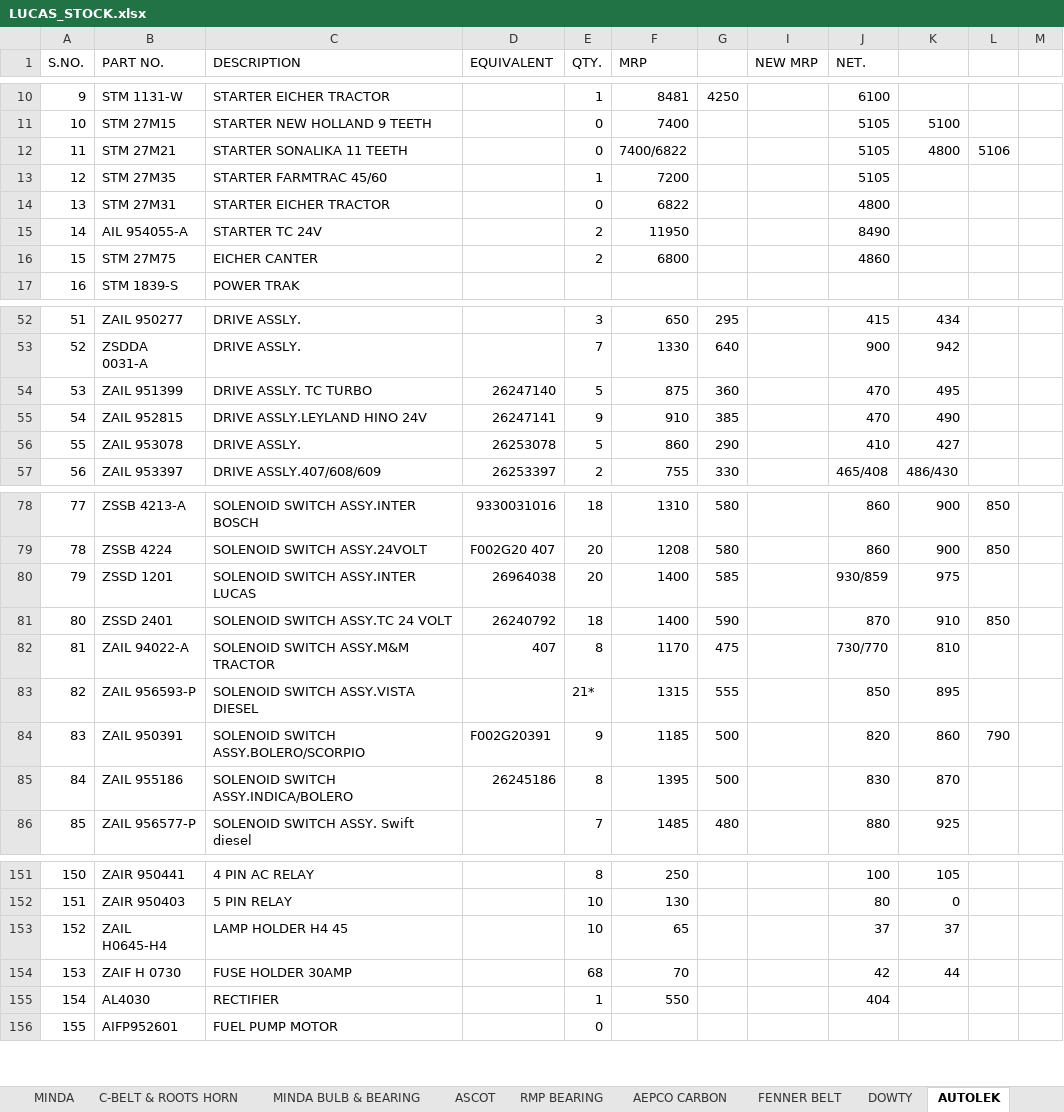
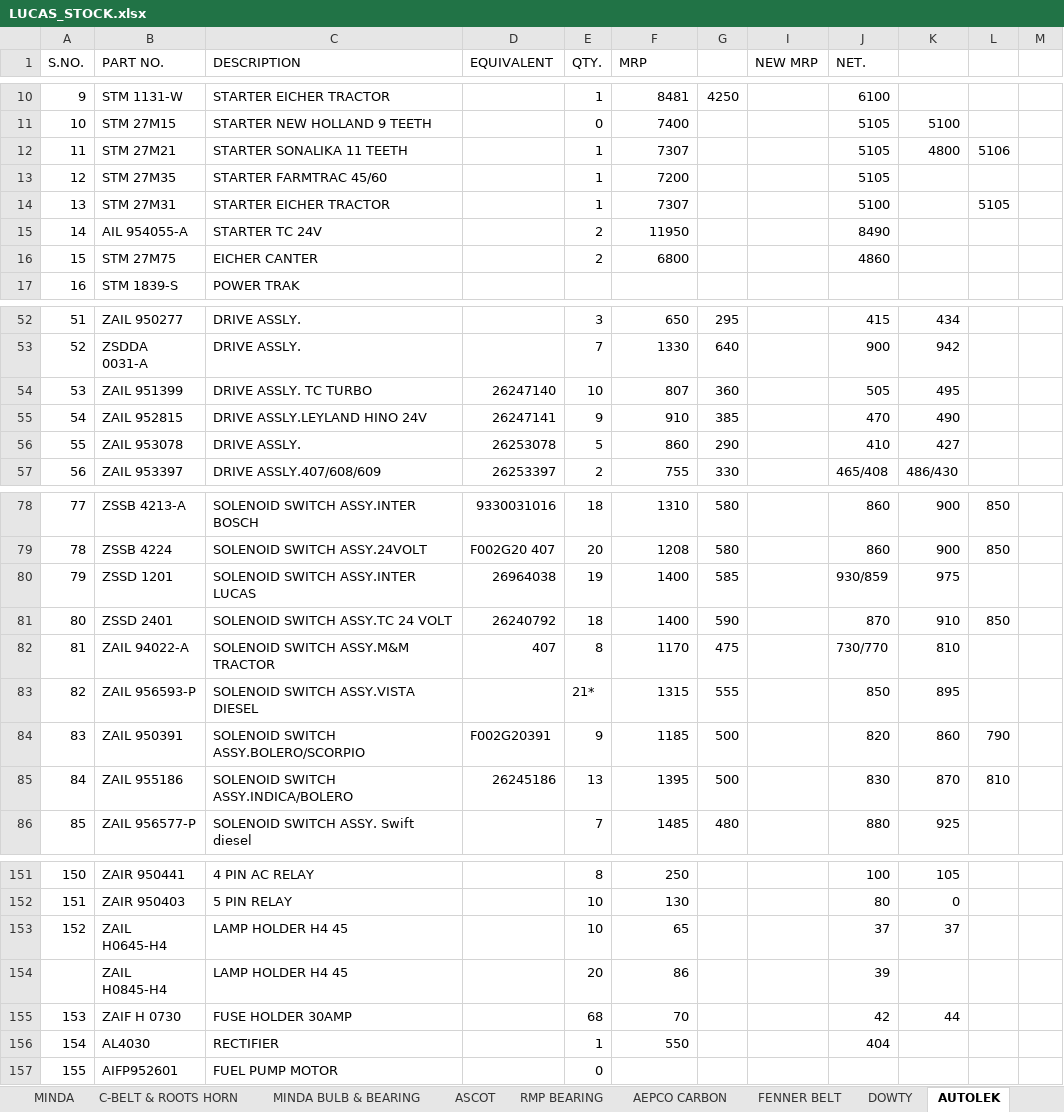
Before and after one commit to piyushh-ai/stock, an Excel workbook: public/LUCAS_STOCK.xlsx, sheet AUTOLEK, drawn as a sheet; only a part is shown, gaps mark what is left out; values as stored, in another font and other column widths than the file's, no borders; the diff names each change by its address in the sheet, - before the commit and + after, or states it on an @@ line.

```diff
--- a/public/LUCAS_STOCK.xlsx (sheet AUTOLEK)
+++ b/public/LUCAS_STOCK.xlsx (sheet AUTOLEK)
-E12 (QTY.): 0
+E12 (QTY.): 1
-F12 (MRP): 7400/6822
+F12 (MRP): 7307
-E14 (QTY.): 0
+E14 (QTY.): 1
-F14 (MRP): 6822
+F14 (MRP): 7307
-J14 (NET.): 4800
+J14 (NET.): 5100
-L14: (empty)
+L14: 5105
-E54 (QTY.): 5
+E54 (QTY.): 10
-F54 (MRP): 875
+F54 (MRP): 807
-J54 (NET.): 470
+J54 (NET.): 505
-E80 (QTY.): 20
+E80 (QTY.): 19
-E85 (QTY.): 8
+E85 (QTY.): 13
-L85: (empty)
+L85: 810
+row 154:  | ZAIL H0845-H4 | LAMP HOLDER H4 45 |  | 20 | 86 |  |  | 39
```
Also changed, not shown: sheet LUCAS AUTO ELECTRIC, sheet NBC, sheet ASCOT, sheet FENNER BELT, sheet lucas filters, sheet RMP BEARING, 3 more sheets, public/BOSCH_STOCK1.xlsx.
